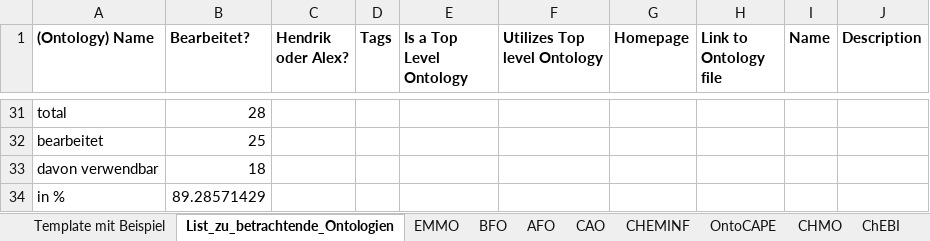
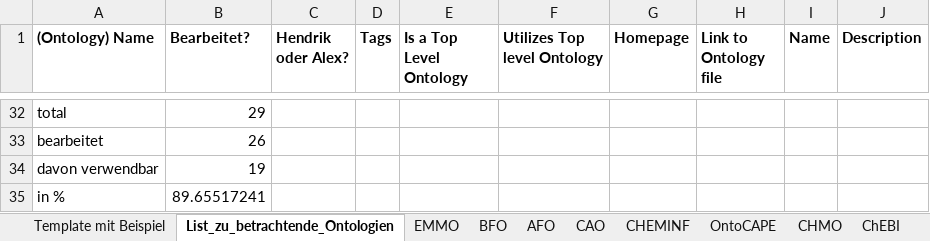
Before and after one commit to nfdi4cat/Ontology-Overview-of-NFDI4Cat, an Excel workbook: master_table/MT_OntoWorldMap_2023-06-13.xlsx, sheet List_zu_betrachtende_Ontologien, drawn as a sheet; only a part is shown, gaps mark what is left out; values as stored, in another font and other column widths than the file's, no borders; addresses are those after the commit; the diff covers the shown part only; the diff names each change by its address in the sheet, - before the commit and + after, or states it on an @@ line.

```diff
--- a/master_table/MT_OntoWorldMap_2023-06-13.xlsx (sheet List_zu_betrachtende_Ontologien)
+++ b/master_table/MT_OntoWorldMap_2023-06-13.xlsx (sheet List_zu_betrachtende_Ontologien)
-B32 (Bearbeitet?): 28
+B32 (Bearbeitet?): 29
-B33 (Bearbeitet?): 25
+B33 (Bearbeitet?): 26
-B34 (Bearbeitet?): 18
+B34 (Bearbeitet?): 19
-B35 (Bearbeitet?): 89.28571429
+B35 (Bearbeitet?): 89.65517241
```
Also changed, not shown: 1 added row, 19 hidden or unhidden rows, 1 edited cell and cell formats elsewhere in this sheet, sheet RXNO, sheet BFO, sheet CIF, other sheet tabs.
